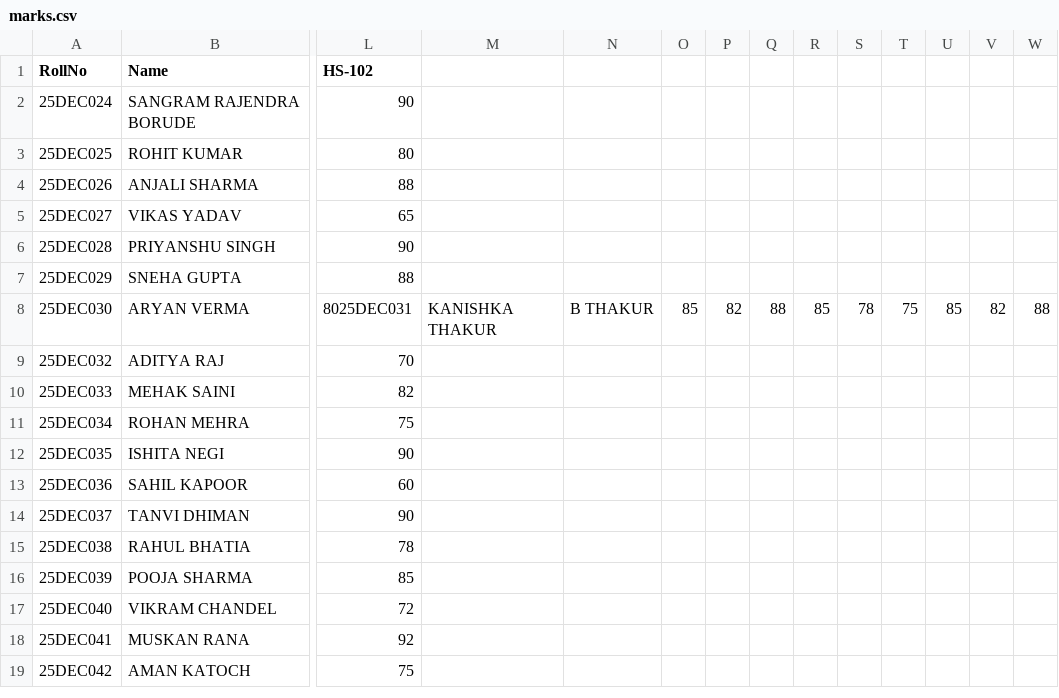
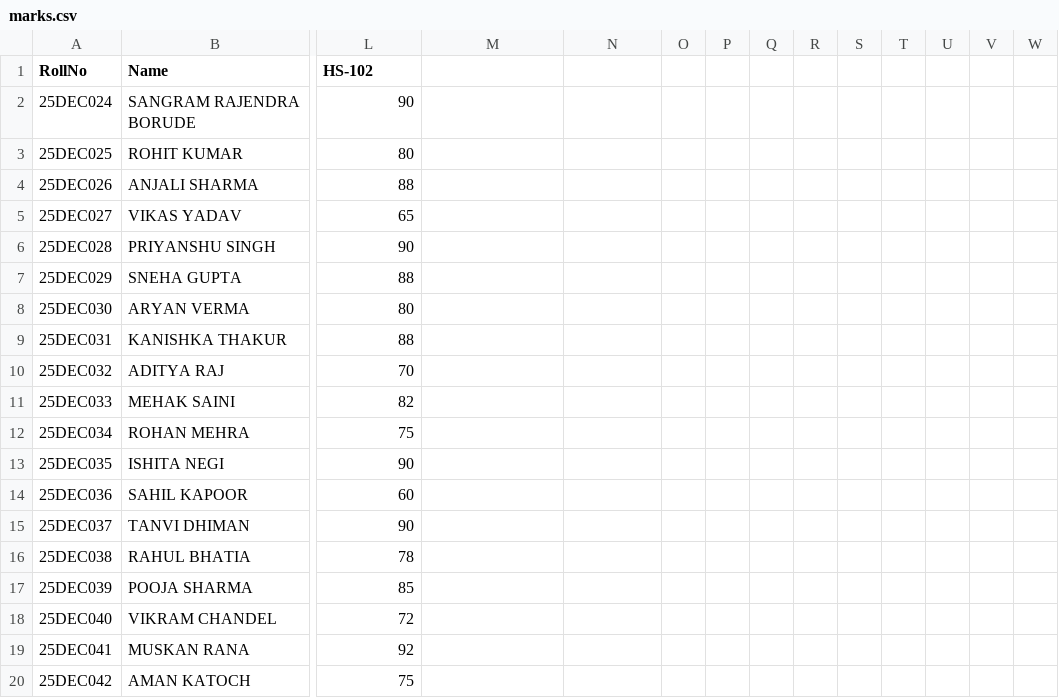
Before and after one commit to Sangramborude14/python-cs, a CSV file: marks.csv, drawn as a sheet; only a part is shown, gaps mark what is left out; rows hold the shown columns only; the diff names each change by its address in the sheet, - before the commit and + after, or states it on an @@ line.

```diff
--- a/marks.csv
+++ b/marks.csv
-L8 (HS-102): 8025DEC031
+L8 (HS-102): 80
-M8: KANISHKA THAKUR
+M8: (empty)
-N8: B THAKUR
+N8: (empty)
-O8: 85
+O8: (empty)
-P8: 82
+P8: (empty)
-Q8: 88
+Q8: (empty)
-R8: 85
+R8: (empty)
-S8: 78
+S8: (empty)
-T8: 75
+T8: (empty)
-U8: 85
+U8: (empty)
-V8: 82
+V8: (empty)
-W8: 88
+W8: (empty)
+row 9: 25DEC031 | KANISHKA THAKUR | 88
```
Also changed, not shown: 2 other files.
